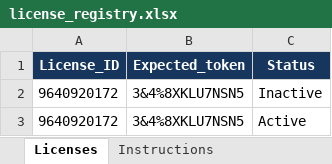
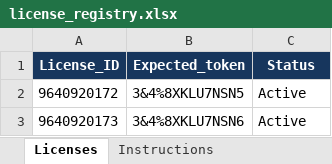
Before and after one commit to Ritesh-iitian/License_Easygraph, an Excel workbook: license_registry.xlsx, sheet Licenses, drawn as a sheet; values as stored, in another font and other column widths than the file's, no borders; conditional formats and table styles not drawn; removed rows and columns are numbered as before the commit, all else as after; the diff names each change by its address in the sheet, - before the commit and + after, or states it on an @@ line.

Commit message:
checking

```diff
--- a/license_registry.xlsx (sheet Licenses)
+++ b/license_registry.xlsx (sheet Licenses)
-row 2: 9640920172 | 3&4%8XKLU7NSN5 | Inactive
+row 3: 9640920173 | 3&4%8XKLU7NSN6 | Active
```
